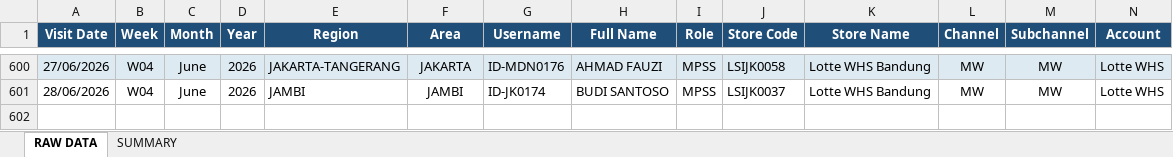
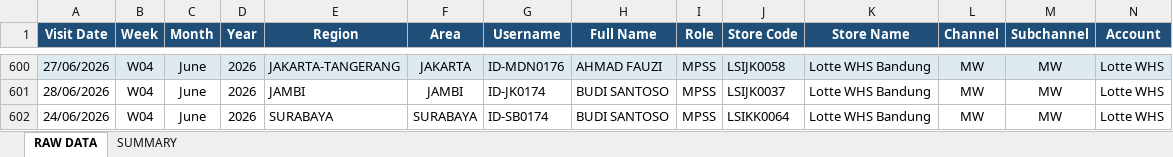
Before and after one commit to Gelatik-Fams/Automation_SOS, an Excel workbook: GELATIK_RAW_DATA_DUMMY.xlsx, sheet RAW DATA, drawn as a sheet; only a part is shown, gaps mark what is left out; values as stored, in another font and other column widths than the file's, no borders; charts and pictures not drawn; rows hold the shown columns only; the diff names each change by its address in the sheet, - before the commit and + after, or states it on an @@ line.

```diff
--- a/GELATIK_RAW_DATA_DUMMY.xlsx (sheet RAW DATA)
+++ b/GELATIK_RAW_DATA_DUMMY.xlsx (sheet RAW DATA)
+row 602: 24/06/2026 | W04 | June | 2026 | SURABAYA | SURABAYA | ID-SB0174 | BUDI SANTOSO | MPSS | LSIKK0064 | Lotte WHS Bandung | MW | MW | Lotte WHS
```
Also changed, not shown: 3 other files.
